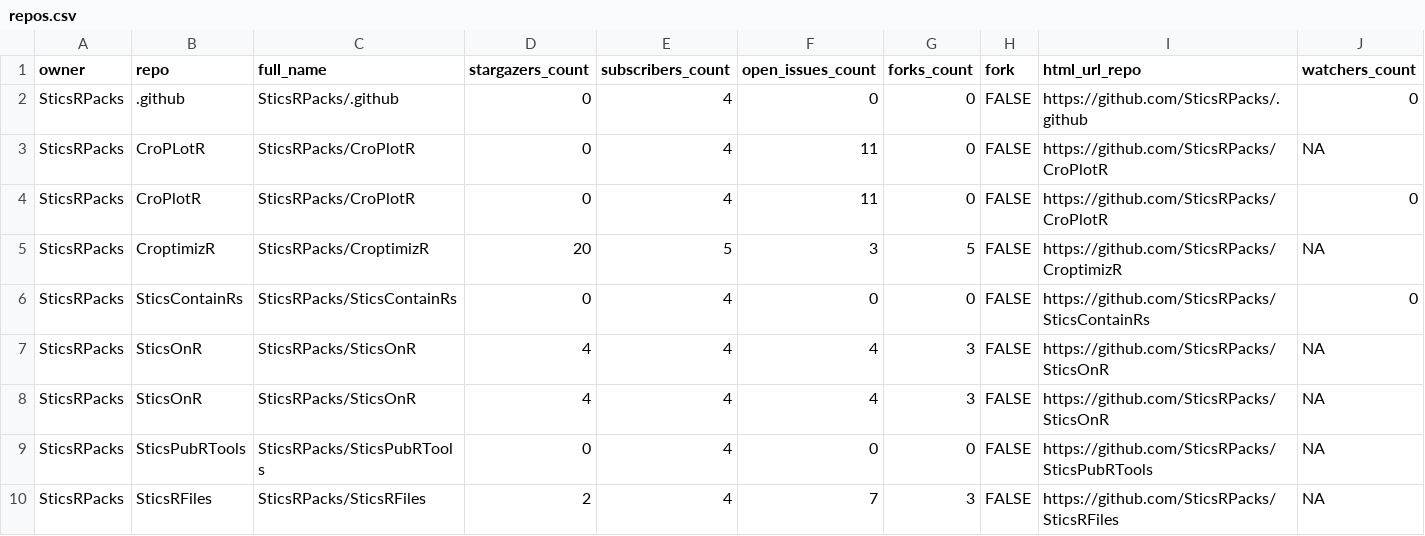
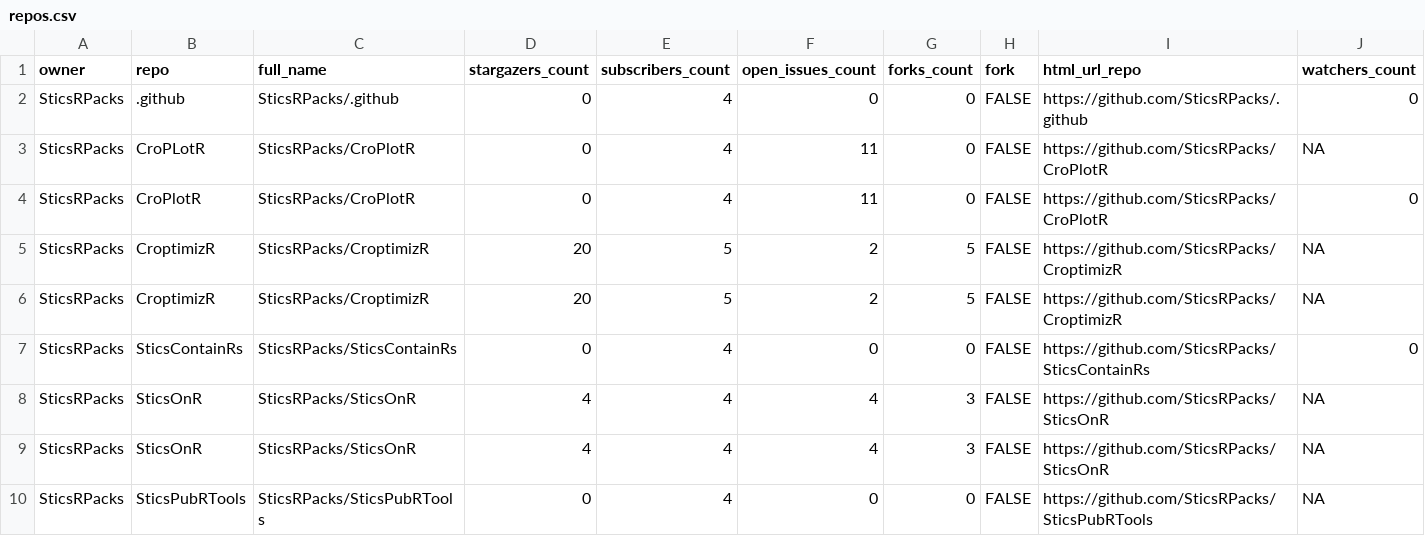
Before and after one commit to SticsRPacks/status, a CSV file: repos.csv, drawn as a sheet; only a part is shown; the shorter side is filled out with more unchanged rows; rows hold the shown columns only; the diff names each change by its address in the sheet, - before the commit and + after, or states it on an @@ line.

```diff
--- a/repos.csv
+++ b/repos.csv
-F5 (open_issues_count): 3
+F5 (open_issues_count): 2
+row 6: SticsRPacks | CroptimizR | SticsRPacks/CroptimizR | 20 | 5 | 2 | 5 | FALSE | https://github.com/SticsRPacks/CroptimizR | NA
```
Also changed, not shown: 2 other files.
